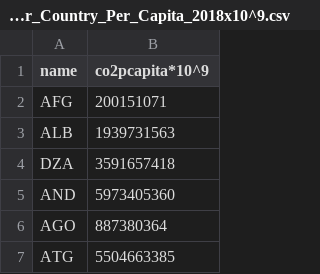
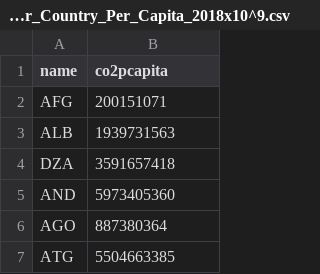
Before and after one commit to Archie-Buckley/PG-Summative-Files, a CSV file: CO2_Emissions_Per_Country_Per_Capita_2018x10^9.csv, drawn as a sheet; only a part is shown.

Commit message:
Update CO2_Emissions_Per_Country_Per_Capita_2018x10^9.csv

```diff
--- a/CO2_Emissions_Per_Country_Per_Capita_2018x10^9.csv
+++ b/CO2_Emissions_Per_Country_Per_Capita_2018x10^9.csv
@@ -1,2 +1,2 @@
-name,co2pcapita*10^9
+name,co2pcapita
 AFG,200151071
```
